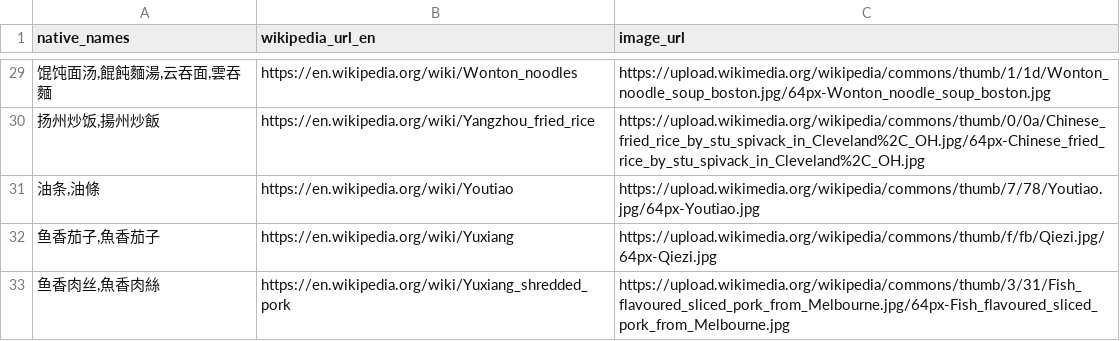
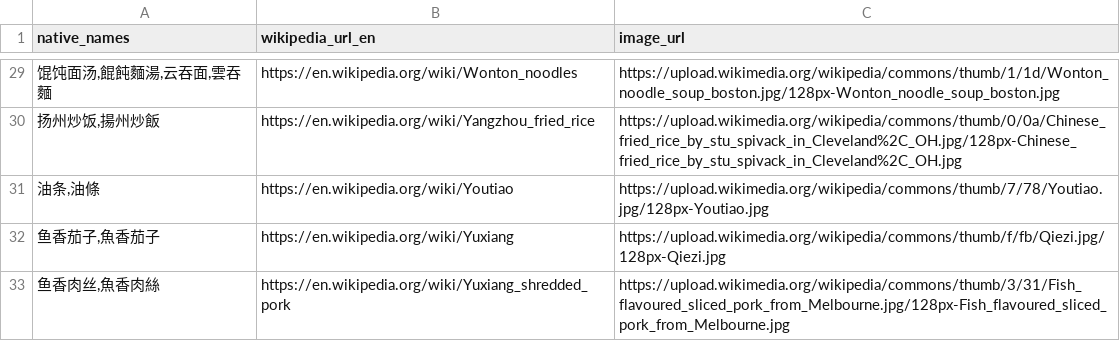
Before and after one commit to FoodTBD/menudb, a CSV file: known_dishes.csv, drawn as a sheet; only a part is shown, gaps mark what is left out; the diff covers the shown part only.

```diff
--- a/known_dishes.csv
+++ b/known_dishes.csv
@@ -29,5 +29,5 @@ native_names;wikipedia_url_en;image_url
-馄饨面汤,餛飩麵湯,云吞面,雲吞麵;https://en.wikipedia.org/wiki/Wonton_noodles;https://upload.wikimedia.org/wikipedia/commons/thumb/1/1d/Wonton_noodle_soup_boston.jpg/64px-Wonton_noodle_soup_boston.jpg
-扬州炒饭,揚州炒飯;https://en.wikipedia.org/wiki/Yangzhou_fried_rice;https://upload.wikimedia.org/wikipedia/commons/thumb/0/0a/Chinese_fried_rice_by_stu_spivack_in_Cleveland%2C_OH.jpg/64px-Chinese_fried_rice_by_stu_spivack_in_Cleveland%2C_OH.jpg
-油条,油條;https://en.wikipedia.org/wiki/Youtiao;https://upload.wikimedia.org/wikipedia/commons/thumb/7/78/Youtiao.jpg/64px-Youtiao.jpg
-鱼香茄子,魚香茄子;https://en.wikipedia.org/wiki/Yuxiang;https://upload.wikimedia.org/wikipedia/commons/thumb/f/fb/Qiezi.jpg/64px-Qiezi.jpg
-鱼香肉丝,魚香肉絲;https://en.wikipedia.org/wiki/Yuxiang_shredded_pork;https://upload.wikimedia.org/wikipedia/commons/thumb/3/31/Fish_flavoured_sliced_pork_from_Melbourne.jpg/64px-Fish_flavoured_sliced_pork_from_Melbourne.jpg
+馄饨面汤,餛飩麵湯,云吞面,雲吞麵;https://en.wikipedia.org/wiki/Wonton_noodles;https://upload.wikimedia.org/wikipedia/commons/thumb/1/1d/Wonton_noodle_soup_boston.jpg/128px-Wonton_noodle_soup_boston.jpg
+扬州炒饭,揚州炒飯;https://en.wikipedia.org/wiki/Yangzhou_fried_rice;https://upload.wikimedia.org/wikipedia/commons/thumb/0/0a/Chinese_fried_rice_by_stu_spivack_in_Cleveland%2C_OH.jpg/128px-Chinese_fried_rice_by_stu_spivack_in_Cleveland%2C_OH.jpg
+油条,油條;https://en.wikipedia.org/wiki/Youtiao;https://upload.wikimedia.org/wikipedia/commons/thumb/7/78/Youtiao.jpg/128px-Youtiao.jpg
+鱼香茄子,魚香茄子;https://en.wikipedia.org/wiki/Yuxiang;https://upload.wikimedia.org/wikipedia/commons/thumb/f/fb/Qiezi.jpg/128px-Qiezi.jpg
+鱼香肉丝,魚香肉絲;https://en.wikipedia.org/wiki/Yuxiang_shredded_pork;https://upload.wikimedia.org/wikipedia/commons/thumb/3/31/Fish_flavoured_sliced_pork_from_Melbourne.jpg/128px-Fish_flavoured_sliced_pork_from_Melbourne.jpg
```
Also changed, not shown: 23 edited cells elsewhere in this file, 7 other files.
